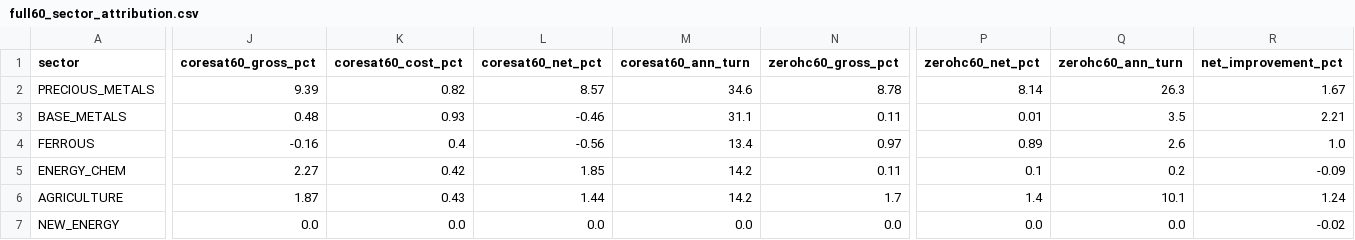
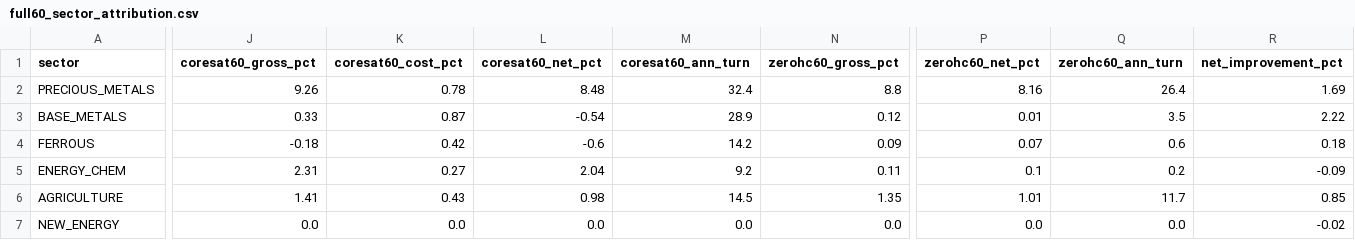
Before and after one commit to ZIFUYI/czsc, a CSV file: examples/results/intraday_cta_ablation_20261017/full60_sector_attribution.csv, drawn as a sheet; only a part is shown, gaps mark what is left out; the diff covers the shown part only; the diff names each change by its address in the sheet, - before the commit and + after, or states it on an @@ line.

```diff
--- a/examples/results/intraday_cta_ablation_20261017/full60_sector_attribution.csv
+++ b/examples/results/intraday_cta_ablation_20261017/full60_sector_attribution.csv
-J2 (coresat60_gross_pct): 9.39
+J2 (coresat60_gross_pct): 9.26
-K2 (coresat60_cost_pct): 0.82
+K2 (coresat60_cost_pct): 0.78
-L2 (coresat60_net_pct): 8.57
+L2 (coresat60_net_pct): 8.48
-M2 (coresat60_ann_turn): 34.6
+M2 (coresat60_ann_turn): 32.4
-N2 (zerohc60_gross_pct): 8.78
+N2 (zerohc60_gross_pct): 8.8
-P2 (zerohc60_net_pct): 8.14
+P2 (zerohc60_net_pct): 8.16
-Q2 (zerohc60_ann_turn): 26.3
+Q2 (zerohc60_ann_turn): 26.4
-R2 (net_improvement_pct): 1.67
+R2 (net_improvement_pct): 1.69
-J3 (coresat60_gross_pct): 0.48
+J3 (coresat60_gross_pct): 0.33
-K3 (coresat60_cost_pct): 0.93
+K3 (coresat60_cost_pct): 0.87
-L3 (coresat60_net_pct): -0.46
+L3 (coresat60_net_pct): -0.54
-M3 (coresat60_ann_turn): 31.1
+M3 (coresat60_ann_turn): 28.9
-N3 (zerohc60_gross_pct): 0.11
+N3 (zerohc60_gross_pct): 0.12
-R3 (net_improvement_pct): 2.21
+R3 (net_improvement_pct): 2.22
-J4 (coresat60_gross_pct): -0.16
+J4 (coresat60_gross_pct): -0.18
-K4 (coresat60_cost_pct): 0.4
+K4 (coresat60_cost_pct): 0.42
-L4 (coresat60_net_pct): -0.56
+L4 (coresat60_net_pct): -0.6
-M4 (coresat60_ann_turn): 13.4
+M4 (coresat60_ann_turn): 14.2
-N4 (zerohc60_gross_pct): 0.97
+N4 (zerohc60_gross_pct): 0.09
-P4 (zerohc60_net_pct): 0.89
+P4 (zerohc60_net_pct): 0.07
-Q4 (zerohc60_ann_turn): 2.6
+Q4 (zerohc60_ann_turn): 0.6
-R4 (net_improvement_pct): 1.0
+R4 (net_improvement_pct): 0.18
-J5 (coresat60_gross_pct): 2.27
+J5 (coresat60_gross_pct): 2.31
-K5 (coresat60_cost_pct): 0.42
+K5 (coresat60_cost_pct): 0.27
-L5 (coresat60_net_pct): 1.85
+L5 (coresat60_net_pct): 2.04
-M5 (coresat60_ann_turn): 14.2
+M5 (coresat60_ann_turn): 9.2
-J6 (coresat60_gross_pct): 1.87
+J6 (coresat60_gross_pct): 1.41
-L6 (coresat60_net_pct): 1.44
+L6 (coresat60_net_pct): 0.98
-M6 (coresat60_ann_turn): 14.2
+M6 (coresat60_ann_turn): 14.5
-N6 (zerohc60_gross_pct): 1.7
+N6 (zerohc60_gross_pct): 1.35
-P6 (zerohc60_net_pct): 1.4
+P6 (zerohc60_net_pct): 1.01
-Q6 (zerohc60_ann_turn): 10.1
+Q6 (zerohc60_ann_turn): 11.7
-R6 (net_improvement_pct): 1.24
+R6 (net_improvement_pct): 0.85
```
Also changed, not shown: 6 edited cells elsewhere in this file, examples/results/intraday_cta_ablation_20261017/full60_ablation_comparison.csv, examples/results/intraday_cta_ablation_20261017/full60_satellite_sop_admission.csv, 11 other files.
